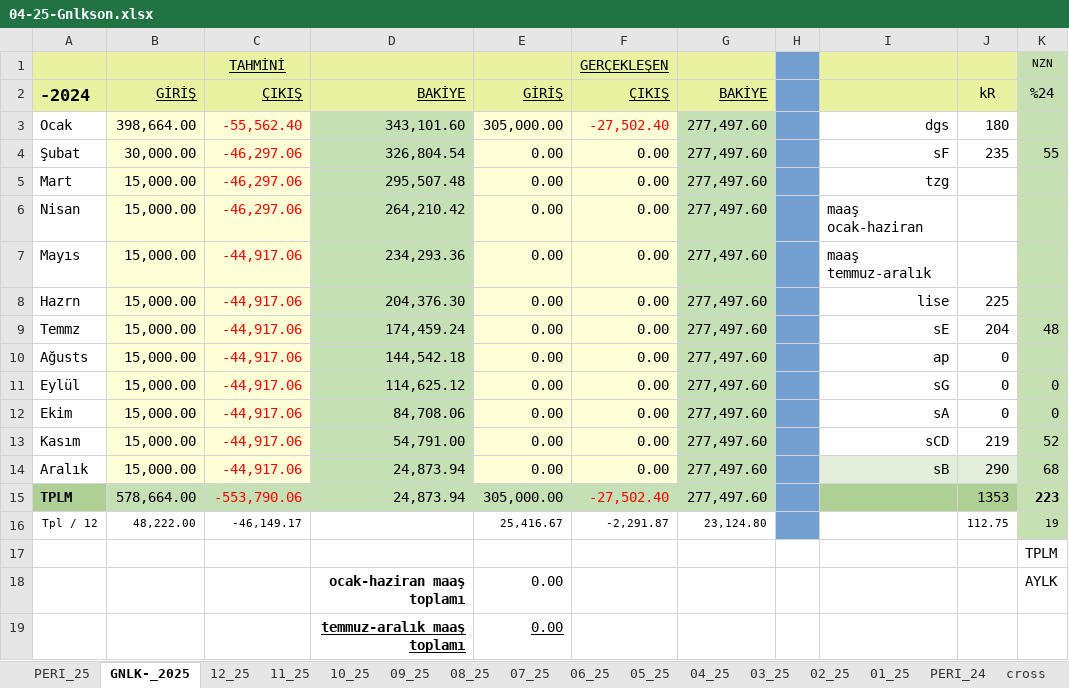
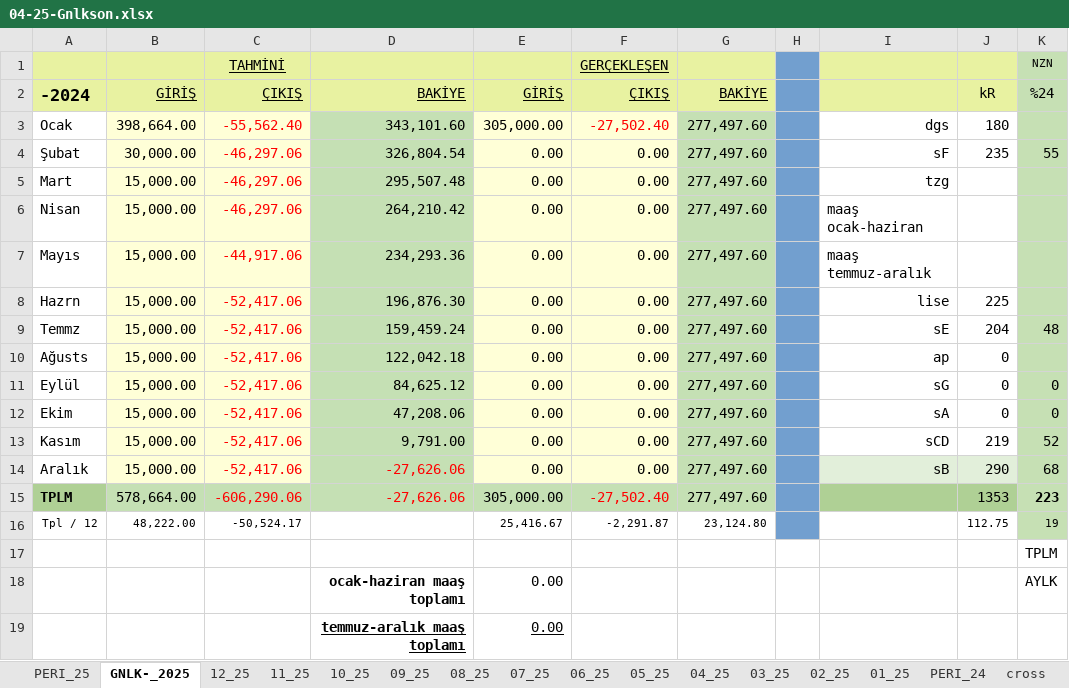
Before and after one commit to roboturx/tdy, an Excel workbook: 04-25-Gnlkson.xlsx, sheet GNLK-_2025, drawn as a sheet; only a part is shown; values as stored, in another font and other column widths than the file's, no borders; the diff names each change by its address in the sheet, - before the commit and + after, or states it on an @@ line.

```diff
--- a/04-25-Gnlkson.xlsx (sheet GNLK-_2025)
+++ b/04-25-Gnlkson.xlsx (sheet GNLK-_2025)
-C8:C14: -44,917.06
+C8:C14: -52,417.06
-D8: 204,376.30
+D8: 196,876.30
-D9: 174,459.24
+D9: 159,459.24
-D10: 144,542.18
+D10: 122,042.18
-D11: 114,625.12
+D11: 84,625.12
-D12: 84,708.06
+D12: 47,208.06
-D13: 54,791.00
+D13: 9,791.00
-D14:D15: 24,873.94
+D14:D15: -27,626.06
-D14:D15 text colour: black
+D14:D15 text colour: #FF0000
-C15: -553,790.06
+C15: -606,290.06
-C16: -46,149.17
+C16: -50,524.17
```
Also changed, not shown: sheet PERI_25, sheet 01_25, sheet PERI_24, sheet 07_25, sheet 06_25, sheet 08_25, 8 more sheets, formulas that keep their value.
